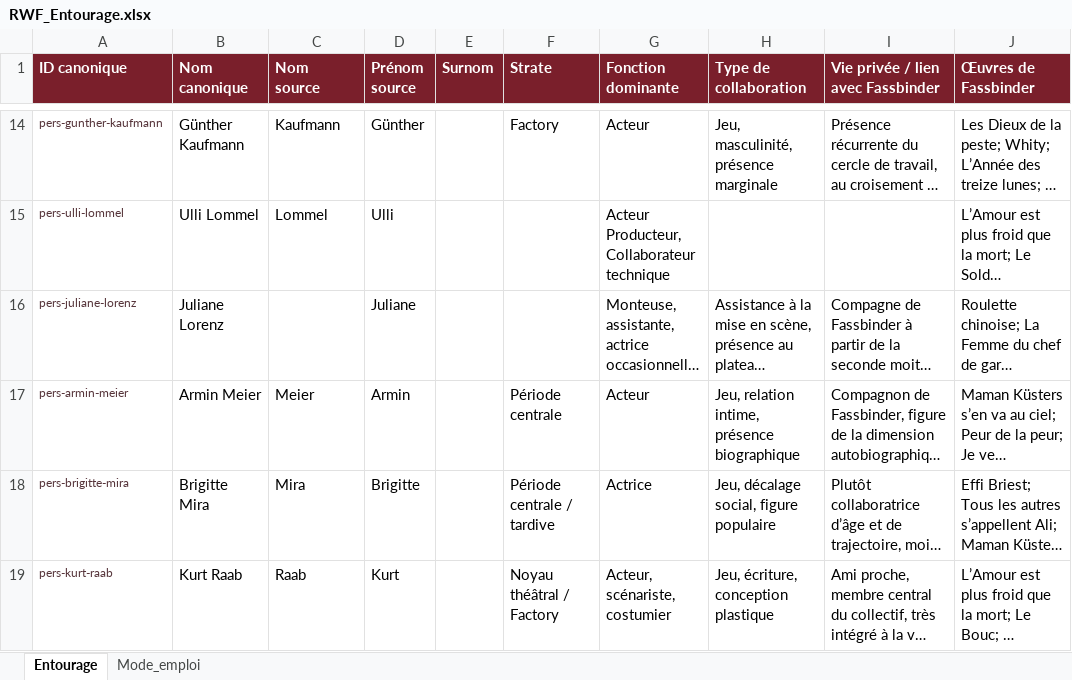
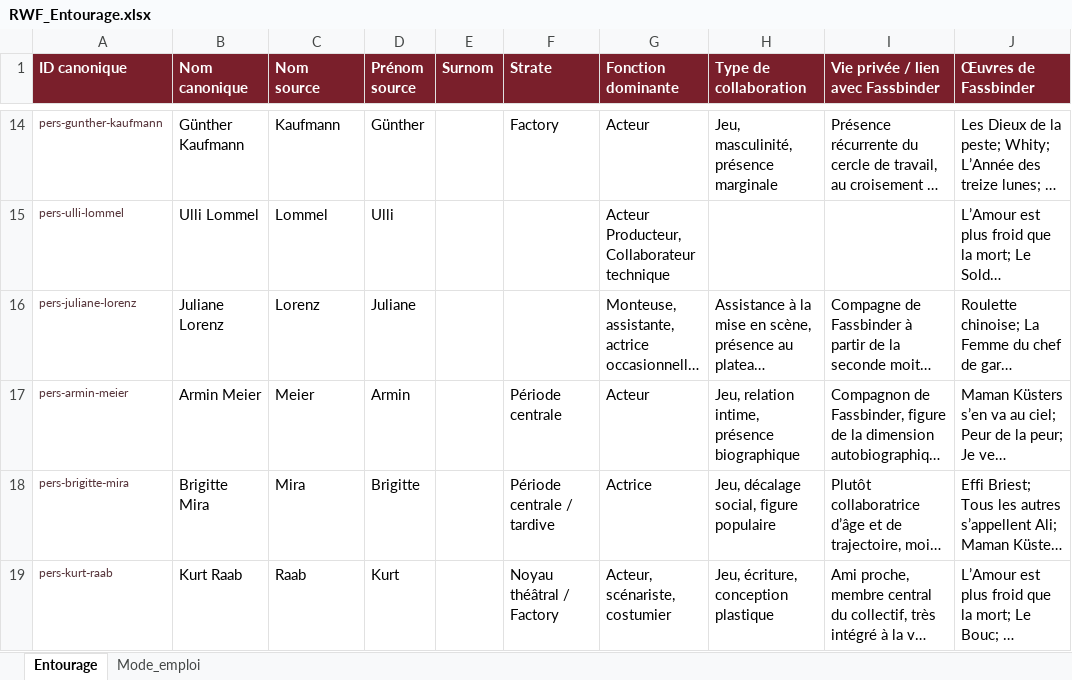
Before and after one commit to Fhammerli/Frise-Fassbinder, an Excel workbook: RWF_Entourage.xlsx, sheet Entourage, drawn as a sheet; only a part is shown, gaps mark what is left out; long unchanged cells end in …; values as stored, in another font and other column widths than the file's, no borders; table styles not drawn; the diff names each change by its address in the sheet, - before the commit and + after, or states it on an @@ line.

Commit message:
Add files via upload

```diff
--- a/RWF_Entourage.xlsx (sheet Entourage)
+++ b/RWF_Entourage.xlsx (sheet Entourage)
-C16 (Nom source): (empty)
+C16 (Nom source): Lorenz
```
